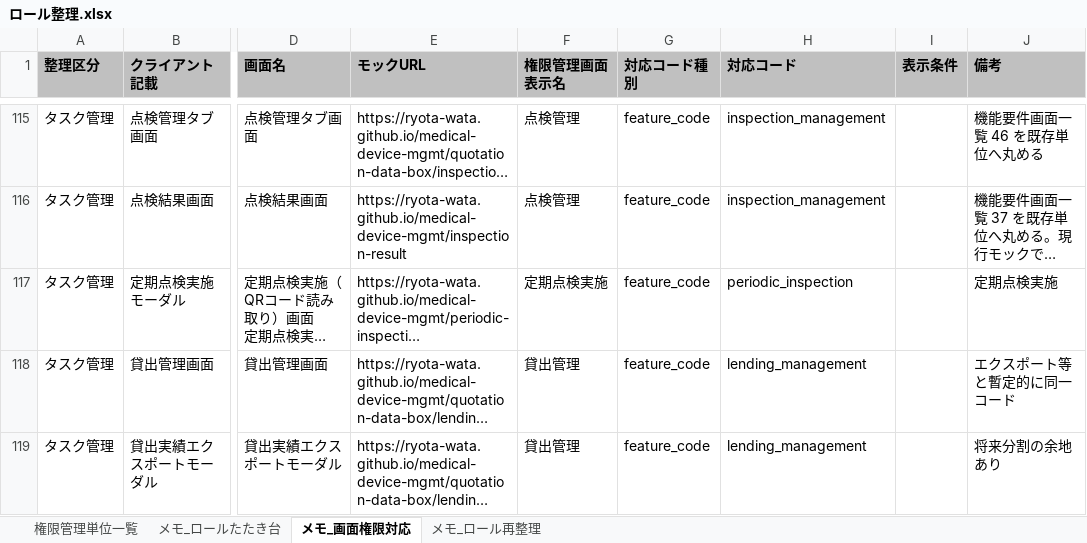
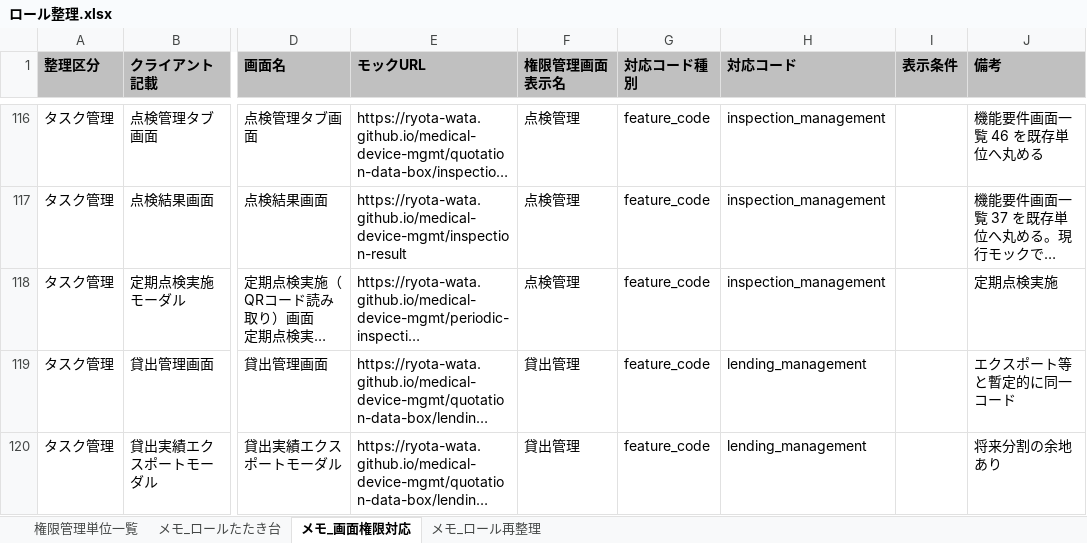
Before and after one commit to Ryota-wata/medical-device-mgmt, an Excel workbook: taniguchi/docs/ロール整理.xlsx, sheet メモ_画面権限対応, drawn as a sheet; only a part is shown, gaps mark what is left out; long unchanged cells end in …; values as stored, in another font and other column widths than the file's, no borders; addresses are those after the commit; the diff covers the shown part only; the diff names each change by its address in the sheet, - before the commit and + after, or states it on an @@ line.

```diff
--- a/taniguchi/docs/ロール整理.xlsx (sheet メモ_画面権限対応)
+++ b/taniguchi/docs/ロール整理.xlsx (sheet メモ_画面権限対応)
-F118 (権限管理画面表示名): 定期点検実施
+F118 (権限管理画面表示名): 点検管理
-H118 (対応コード): periodic_inspection
+H118 (対応コード): inspection_management
```
Also changed, not shown: 1 added row and 33 edited cells elsewhere in this sheet, sheet メモ_ロール再整理, sheet 権限管理単位一覧, sheet メモ_ロールたたき台, 22 other files.
